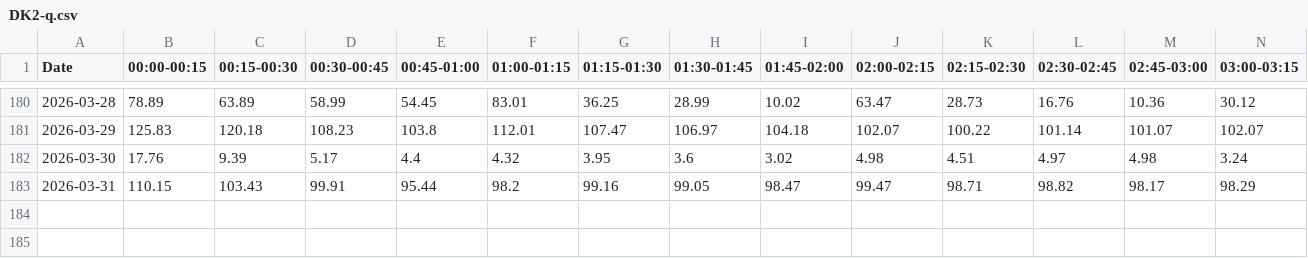
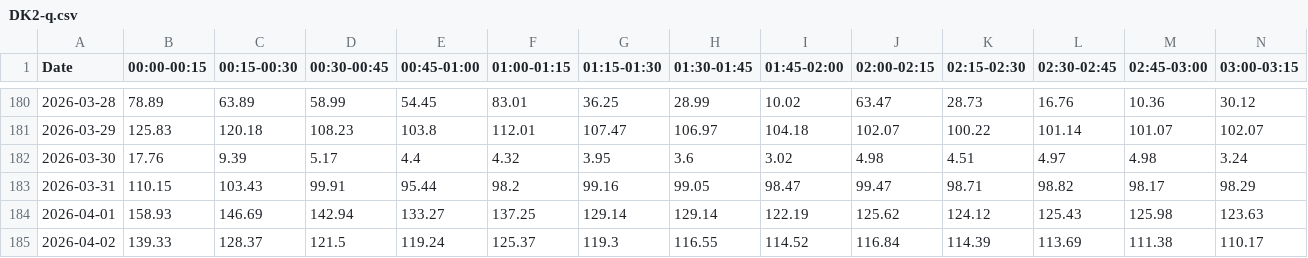
Before and after one commit to tvanlaerhoven/epex-client, a CSV file: data/DK2-q.csv, drawn as a sheet; only a part is shown, gaps mark what is left out; rows hold the shown columns only; the diff names each change by its address in the sheet, - before the commit and + after, or states it on an @@ line.

```diff
--- a/data/DK2-q.csv
+++ b/data/DK2-q.csv
+row 184: 2026-04-01 | 158.93 | 146.69 | 142.94 | 133.27 | 137.25 | 129.14 | 129.14 | 122.19 | 125.62 | 124.12 | 125.43 | 125.98 | 123.63
+row 185: 2026-04-02 | 139.33 | 128.37 | 121.5 | 119.24 | 125.37 | 119.3 | 116.55 | 114.52 | 116.84 | 114.39 | 113.69 | 111.38 | 110.17
```
Also changed, not shown: data/AT-q.csv, data/BE-q.csv, 35 other files.
